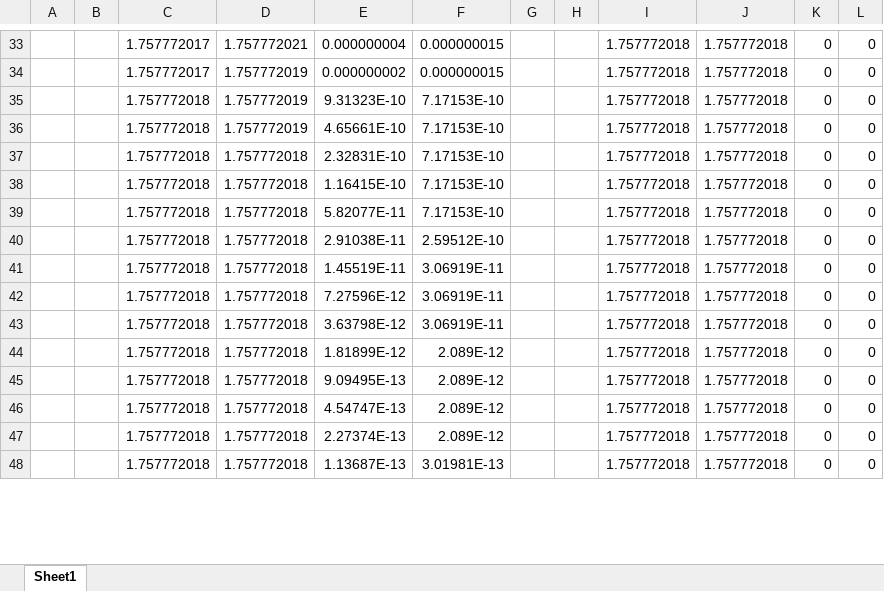
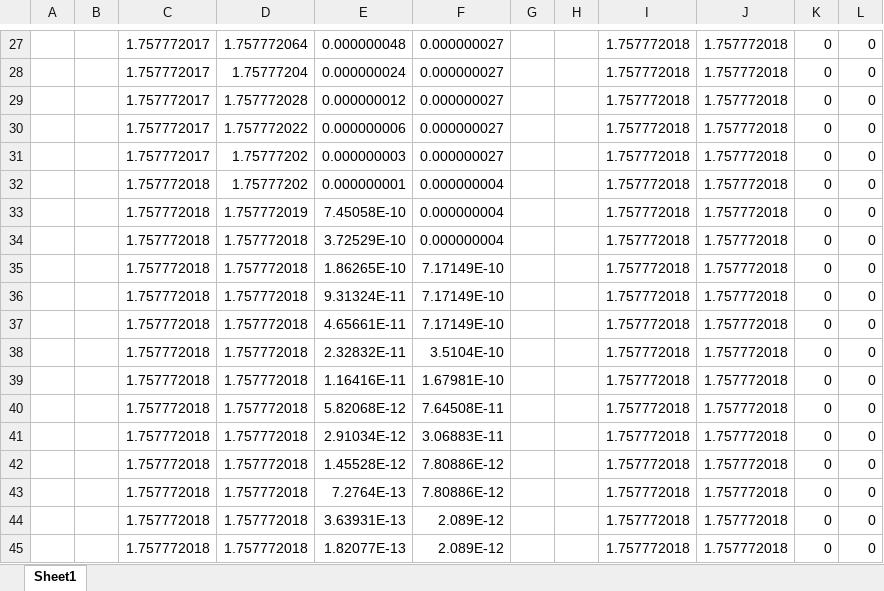
Before and after one commit to keithalewis/xllfloat, an Excel workbook: hw3.xlsx, sheet Sheet1, drawn as a sheet; only a part is shown, gaps mark what is left out; values as stored, in another font and other column widths than the file's, no borders; addresses are those after the commit; the diff covers the shown part only; the diff names each change by its address in the sheet, - before the commit and + after, or states it on an @@ line.

```diff
--- a/hw3.xlsx (sheet Sheet1)
+++ b/hw3.xlsx (sheet Sheet1)
-D27: 1.757772021
+D27: 1.757772064
-E27: 0.000000004
+E27: 0.000000048
-F27:F28: 0.000000015
+F27:F28: 0.000000027
-D28: 1.757772019
+D28: 1.75777204
-E28: 0.000000002
+E28: 0.000000024
+row 29:  |  | 1.757772017 | 1.757772028 | 0.000000012 | 0.000000027 |  |  | 1.757772018 | 1.757772018 | 0 | 0
+row 30:  |  | 1.757772017 | 1.757772022 | 0.000000006 | 0.000000027 |  |  | 1.757772018 | 1.757772018 | 0 | 0
+row 31:  |  | 1.757772017 | 1.75777202 | 0.000000003 | 0.000000027 |  |  | 1.757772018 | 1.757772018 | 0 | 0
-D32: 1.757772019
+D32: 1.75777202
-E32: 9.31323E-10
+E32: 0.000000001
-F32:F34: 7.17153E-10
+F32:F34: 0.000000004
-E33: 4.65661E-10
+E33: 7.45058E-10
-E34: 2.32831E-10
+E34: 3.72529E-10
-E35: 1.16415E-10
+E35: 1.86265E-10
-F35:F36: 7.17153E-10
+F35:F36: 7.17149E-10
-E36: 5.82077E-11
+E36: 9.31324E-11
-E37: 2.91038E-11
+E37: 4.65661E-11
-F37: 2.59512E-10
+F37: 7.17149E-10
-E38: 1.45519E-11
+E38: 2.32832E-11
-F38: 3.06919E-11
+F38: 3.5104E-10
-E39: 7.27596E-12
+E39: 1.16416E-11
-F39: 3.06919E-11
+F39: 1.67981E-10
-E40: 3.63798E-12
+E40: 5.82068E-12
-F40: 3.06919E-11
+F40: 7.64508E-11
-E41: 1.81899E-12
+E41: 2.91034E-12
-F41: 2.089E-12
+F41: 3.06883E-11
-E42: 9.09495E-13
+E42: 1.45528E-12
-F42:F43: 2.089E-12
+F42:F43: 7.80886E-12
-E43: 4.54747E-13
+E43: 7.2764E-13
-E44: 2.27374E-13
+E44: 3.63931E-13
-E45: 1.13687E-13
+E45: 1.82077E-13
-F45: 3.01981E-13
+F45: 2.089E-12
```
Also changed, not shown: 24 added rows, 27 removed rows and 14 edited cells elsewhere in this sheet, formulas that keep their value, 1 other file.
